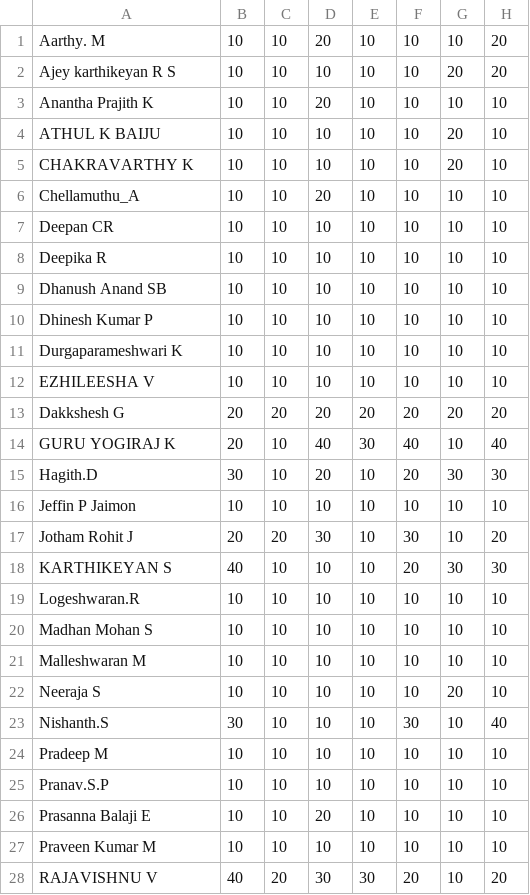
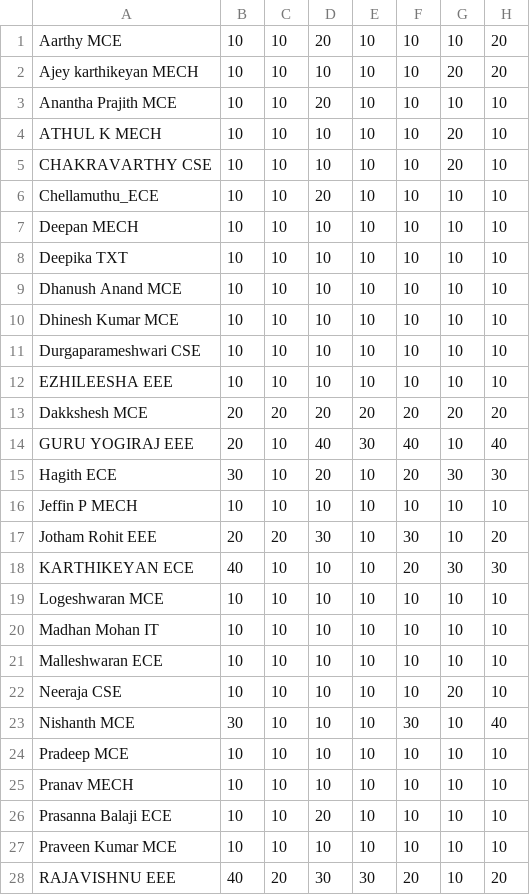
Before and after one commit to vigneshesan/ps212gie, a CSV file: 21_2_aug.csv, drawn as a sheet; only a part is shown; the diff covers the shown part only; the diff names each change by its address in the sheet, - before the commit and + after, or states it on an @@ line.

```diff
--- a/21_2_aug.csv
+++ b/21_2_aug.csv
-A1: Aarthy. M
+A1: Aarthy MCE
-A2: Ajey karthikeyan R S
+A2: Ajey karthikeyan MECH
-A3: Anantha Prajith K
+A3: Anantha Prajith MCE
-A4: ATHUL K BAIJU
+A4: ATHUL K MECH
-A5: CHAKRAVARTHY K
+A5: CHAKRAVARTHY CSE
-A6: Chellamuthu_A
+A6: Chellamuthu_ECE
-A7: Deepan CR
+A7: Deepan MECH
-A8: Deepika R
+A8: Deepika TXT
-A9: Dhanush Anand SB
+A9: Dhanush Anand MCE
-A10: Dhinesh Kumar P
+A10: Dhinesh Kumar MCE
-A11: Durgaparameshwari K
+A11: Durgaparameshwari CSE
-A12: EZHILEESHA V
+A12: EZHILEESHA EEE
-A13: Dakkshesh G
+A13: Dakkshesh MCE
-A14: GURU YOGIRAJ K
+A14: GURU YOGIRAJ EEE
-A15: Hagith.D
+A15: Hagith ECE
-A16: Jeffin P Jaimon
+A16: Jeffin P MECH
-A17: Jotham Rohit J
+A17: Jotham Rohit EEE
-A18: KARTHIKEYAN S
+A18: KARTHIKEYAN ECE
-A19: Logeshwaran.R
+A19: Logeshwaran MCE
-A20: Madhan Mohan S
+A20: Madhan Mohan IT
-A21: Malleshwaran M
+A21: Malleshwaran ECE
-A22: Neeraja S
+A22: Neeraja CSE
-A23: Nishanth.S
+A23: Nishanth MCE
-A24: Pradeep M
+A24: Pradeep MCE
-A25: Pranav.S.P
+A25: Pranav MECH
-A26: Prasanna Balaji E
+A26: Prasanna Balaji ECE
-A27: Praveen Kumar M
+A27: Praveen Kumar MCE
-A28: RAJAVISHNU V
+A28: RAJAVISHNU EEE
```
Also changed, not shown: 16 edited cells elsewhere in this file, 21_2_dec.csv, 21_2_oct.csv, 1 other file.
